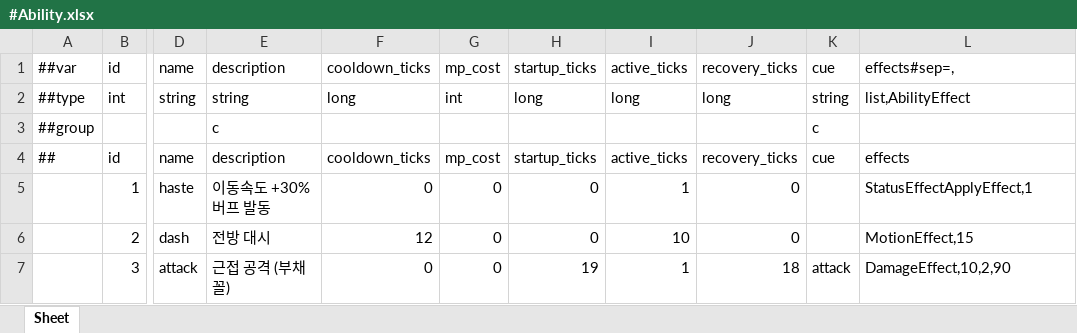
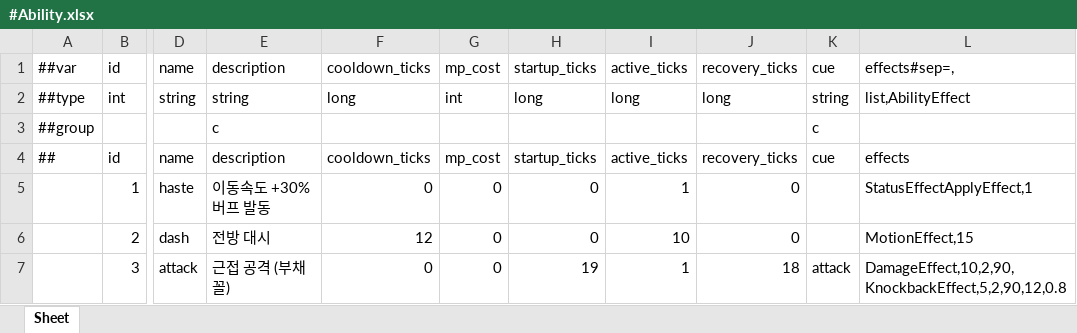
Before and after one commit to Baeinsoo/infrastructure, an Excel workbook: table/Datas/#Ability.xlsx, sheet Sheet, drawn as a sheet; only a part is shown, gaps mark what is left out; values as stored, in another font and other column widths than the file's, no borders; the diff names each change by its address in the sheet, - before the commit and + after, or states it on an @@ line.

```diff
--- a/table/Datas/#Ability.xlsx (sheet Sheet)
+++ b/table/Datas/#Ability.xlsx (sheet Sheet)
-L7: DamageEffect,10,2,90
+L7: DamageEffect,10,2,90,KnockbackEffect,5,2,90,12,0.8
```
